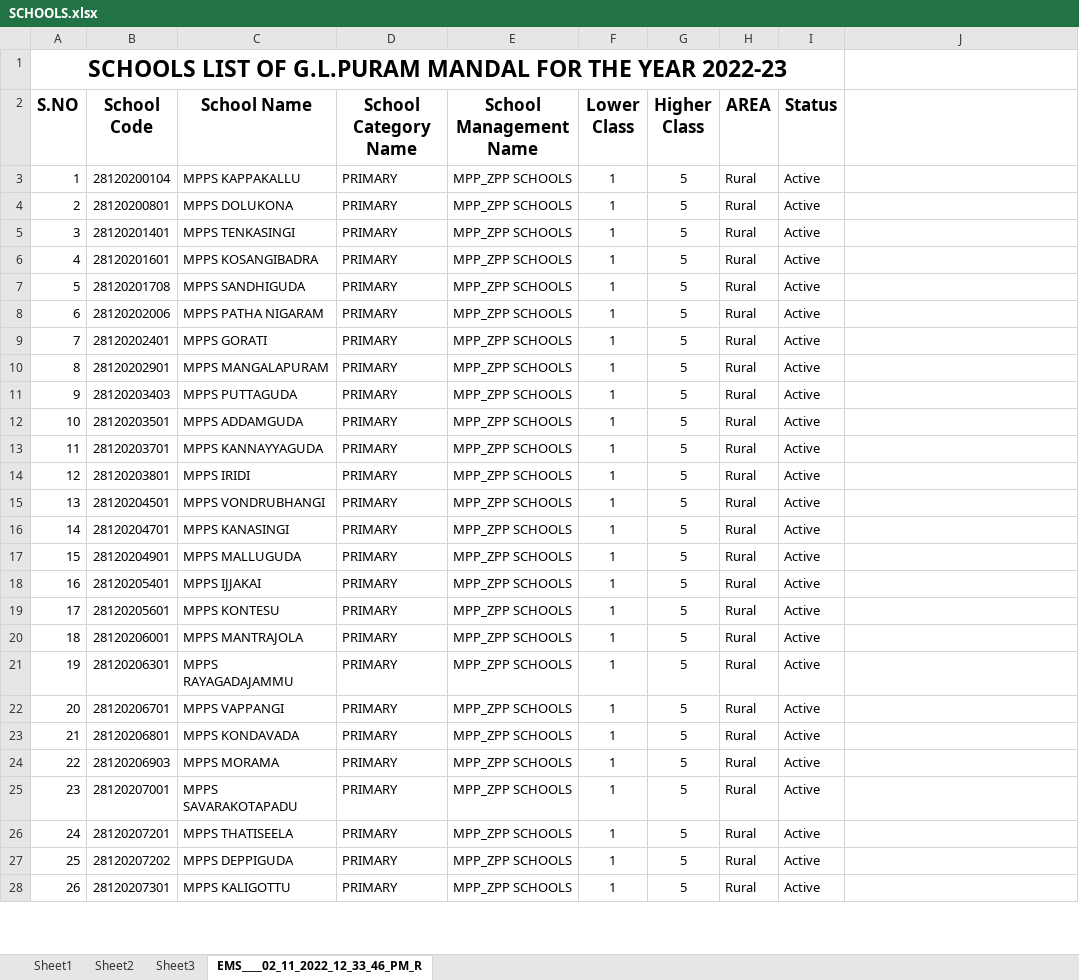
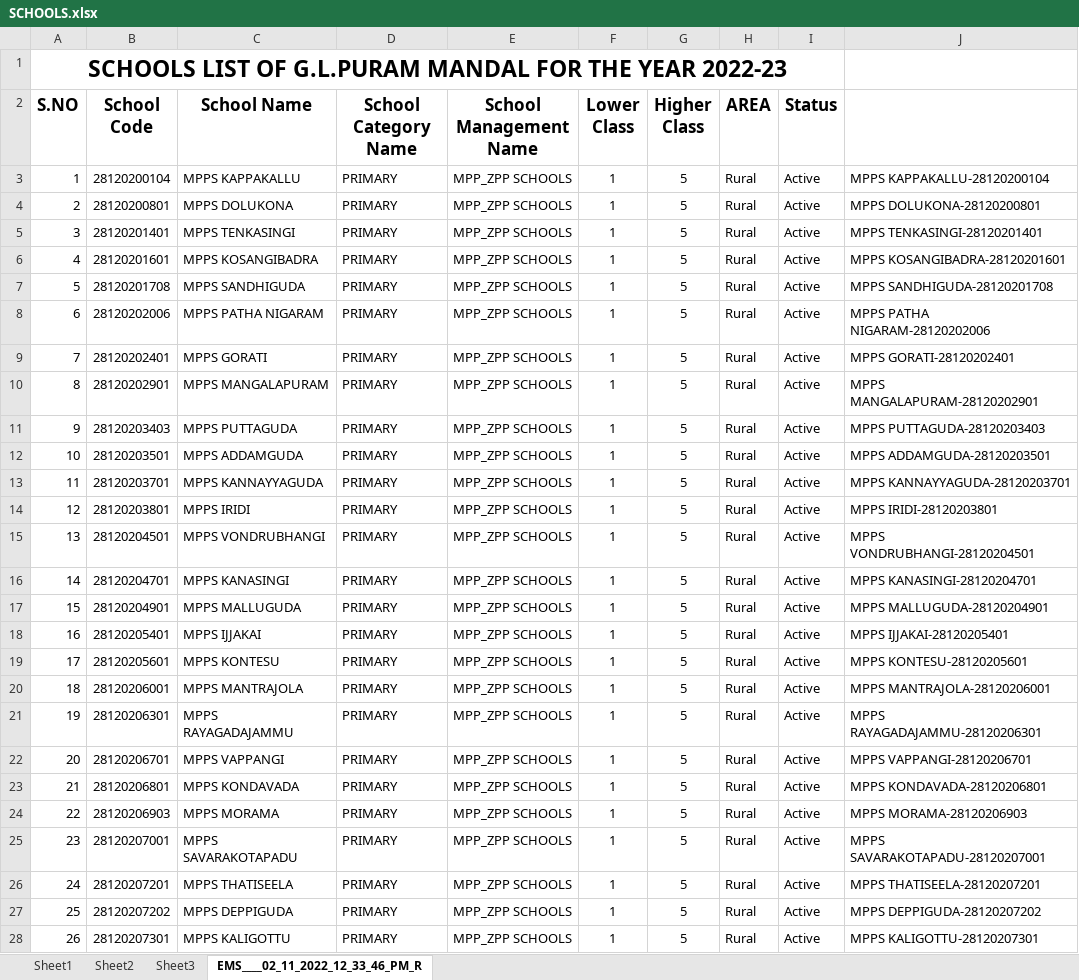
Before and after one commit to v9itsolutions/docs, an Excel workbook: DATABASE/SCHOOLS.xlsx, sheet EMS____02_11_2022_12_33_46_PM_R, drawn as a sheet; only a part is shown; values as stored, in another font and other column widths than the file's, no borders; the diff covers the shown part only; the diff names each change by its address in the sheet, - before the commit and + after, or states it on an @@ line.

```diff
--- a/DATABASE/SCHOOLS.xlsx (sheet EMS____02_11_2022_12_33_46_PM_R)
+++ b/DATABASE/SCHOOLS.xlsx (sheet EMS____02_11_2022_12_33_46_PM_R)
-J3: (empty)
+J3: MPPS KAPPAKALLU-28120200104
-J4: (empty)
+J4: MPPS DOLUKONA-28120200801
-J5: (empty)
+J5: MPPS TENKASINGI-28120201401
-J6: (empty)
+J6: MPPS KOSANGIBADRA-28120201601
-J7: (empty)
+J7: MPPS SANDHIGUDA-28120201708
-J8: (empty)
+J8: MPPS PATHA NIGARAM-28120202006
-J9: (empty)
+J9: MPPS GORATI-28120202401
-J10: (empty)
+J10: MPPS MANGALAPURAM-28120202901
-J11: (empty)
+J11: MPPS PUTTAGUDA-28120203403
-J12: (empty)
+J12: MPPS ADDAMGUDA-28120203501
-J13: (empty)
+J13: MPPS KANNAYYAGUDA-28120203701
-J14: (empty)
+J14: MPPS IRIDI-28120203801
-J15: (empty)
+J15: MPPS VONDRUBHANGI-28120204501
-J16: (empty)
+J16: MPPS KANASINGI-28120204701
-J17: (empty)
+J17: MPPS MALLUGUDA-28120204901
-J18: (empty)
+J18: MPPS IJJAKAI-28120205401
-J19: (empty)
+J19: MPPS KONTESU-28120205601
-J20: (empty)
+J20: MPPS MANTRAJOLA-28120206001
-J21: (empty)
+J21: MPPS RAYAGADAJAMMU-28120206301
-J22: (empty)
+J22: MPPS VAPPANGI-28120206701
-J23: (empty)
+J23: MPPS KONDAVADA-28120206801
-J24: (empty)
+J24: MPPS MORAMA-28120206903
-J25: (empty)
+J25: MPPS SAVARAKOTAPADU-28120207001
-J26: (empty)
+J26: MPPS THATISEELA-28120207201
-J27: (empty)
+J27: MPPS DEPPIGUDA-28120207202
-J28: (empty)
+J28: MPPS KALIGOTTU-28120207301
```
Also changed, not shown: 153 edited cells elsewhere in this sheet, ACADAMIC MONITORING TEAM 01.08.2023/TASKS/LIST OF UP AND ELEMENTARY SCHOOLS FOR LEADERSHIP TRAINING.xlsx, ACADAMIC MONITORING TEAM 01.08.2023/TASKS/MBNN PHASE-1 AND PHASE-2 ACCOUNT BALANCE.xlsx, 11 other files.
